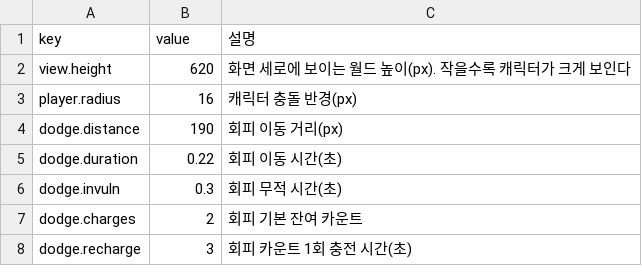
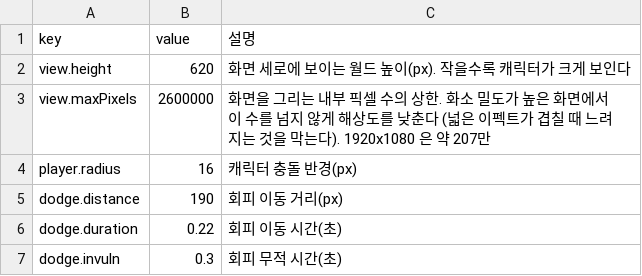
Before and after one commit to zerocoke8/tarcov, a CSV file: data/params.csv, drawn as a sheet; only a part is shown; the shorter side is filled out with more unchanged rows.

```diff
--- a/data/params.csv
+++ b/data/params.csv
@@ -2,2 +2,3 @@
 view.height,620,화면 세로에 보이는 월드 높이(px). 작을수록 캐릭터가 크게 보인다
+view.maxPixels,2600000,"화면을 그리는 내부 픽셀 수의 상한. 화소 밀도가 높은 화면에서 이 수를 넘지 않게 해상도를 낮춘다 (넓은 이펙트가 겹칠 때 느려지는 것을 막는다). 1920x1080 은 약 207만"
 player.radius,16,캐릭터 충돌 반경(px)
```
Also changed, not shown: 19 other files.
